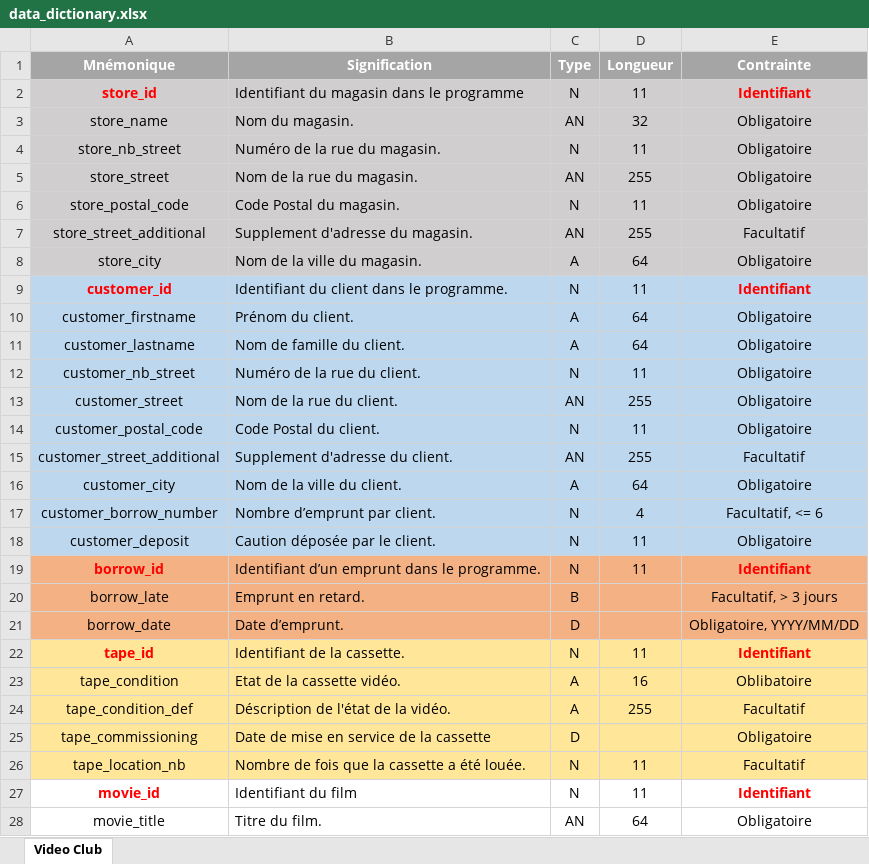
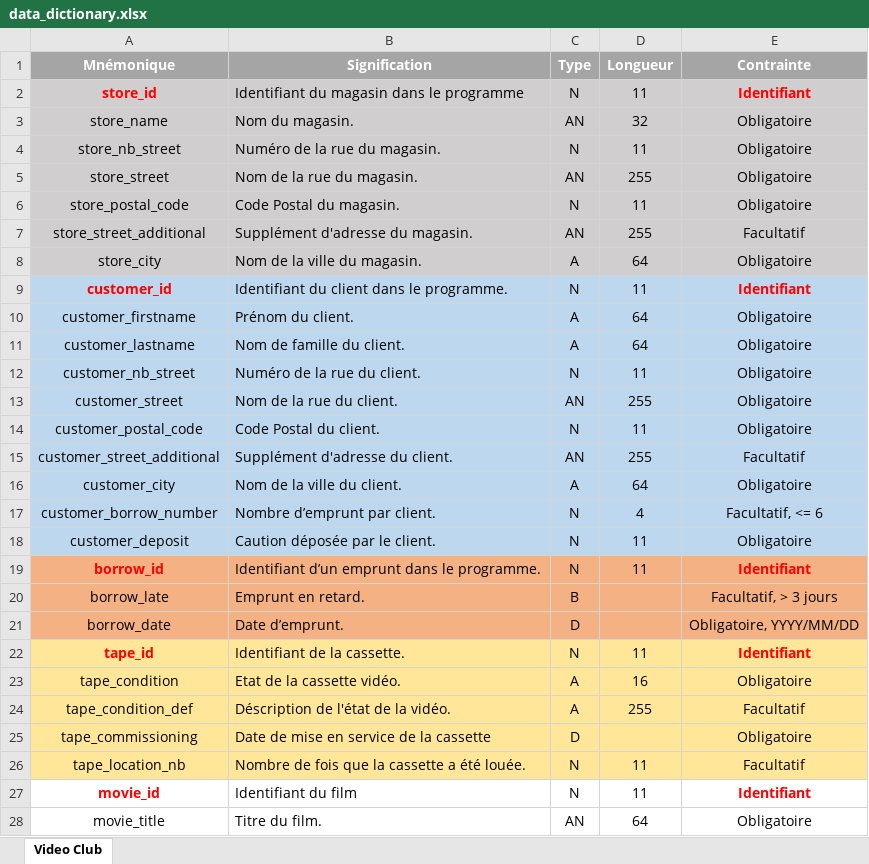
Before and after one commit to FTurleque/abc_2105-perso, an Excel workbook: database/merise/src/exercice4_video_club/doc/data_dictionary.xlsx, sheet Video Club, drawn as a sheet; only a part is shown; values as stored, in another font and other column widths than the file's, no borders; the diff names each change by its address in the sheet, - before the commit and + after, or states it on an @@ line.

```diff
--- a/database/merise/src/exercice4_video_club/doc/data_dictionary.xlsx (sheet Video Club)
+++ b/database/merise/src/exercice4_video_club/doc/data_dictionary.xlsx (sheet Video Club)
-B7 (Signification): Supplement d'adresse du magasin.
+B7 (Signification): Supplément d'adresse du magasin.
-B15 (Signification): Supplement d'adresse du client.
+B15 (Signification): Supplément d'adresse du client.
-E23 (Contrainte): Oblibatoire
+E23 (Contrainte): Obligatoire
```
Also changed, not shown: database/merise/src/exercice5_airport/doc/data_dictionary.xlsx, 15 other files.
